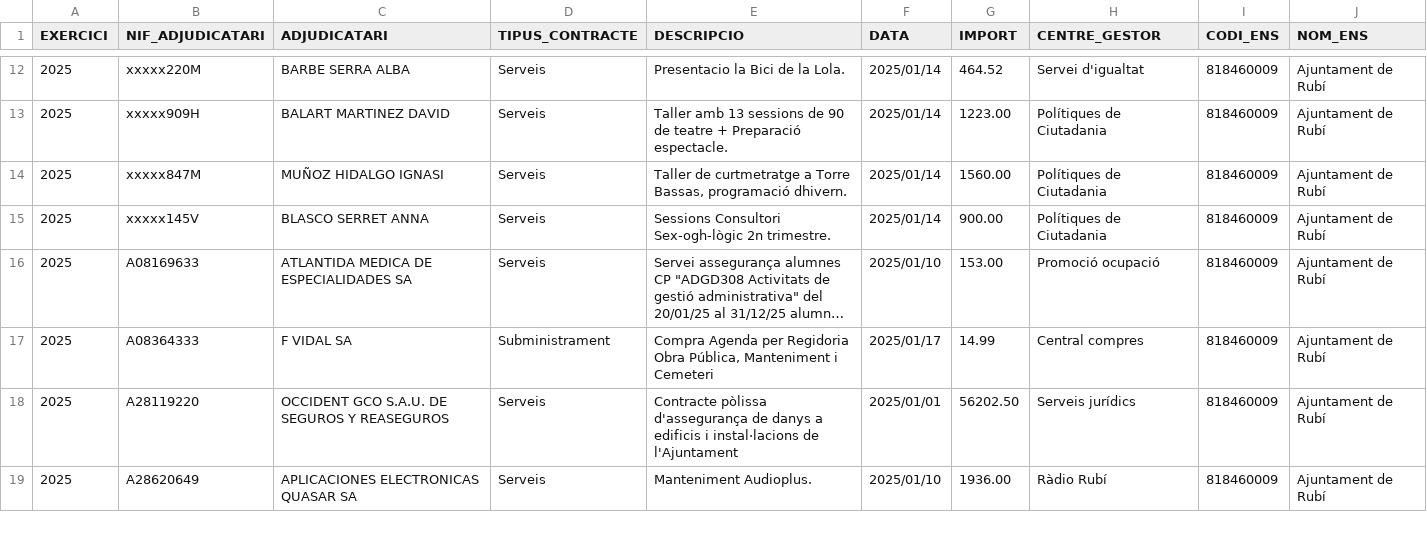
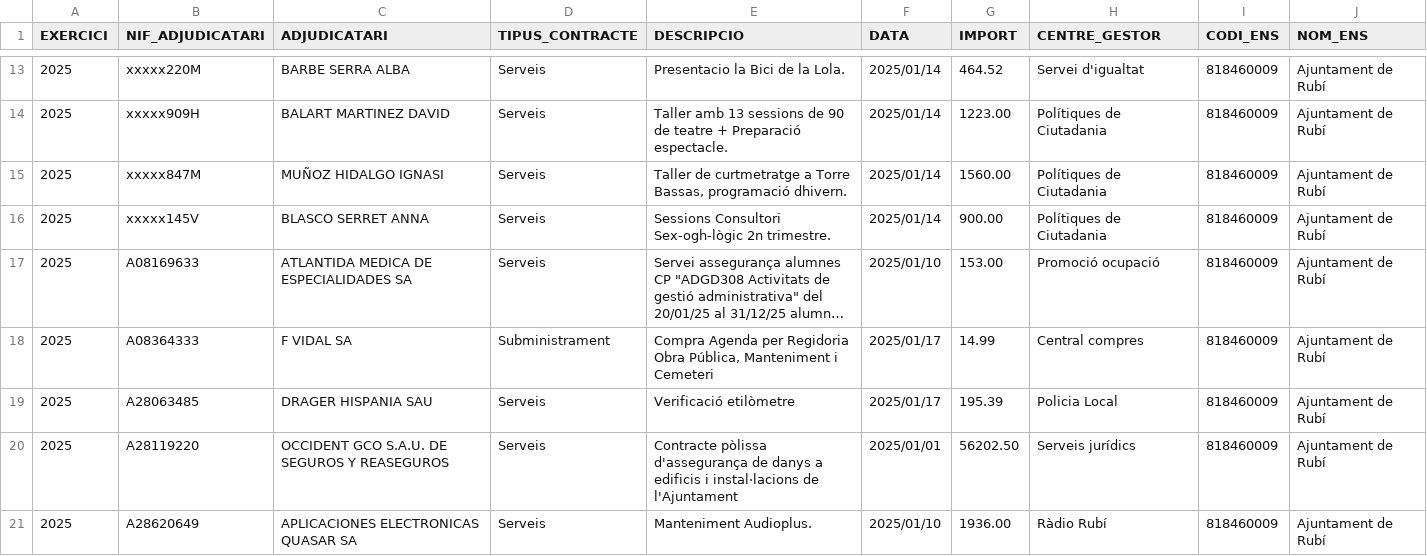
Before and after one commit to ajrubi/opendata, a CSV file: datasets/csv/economia_contractes_menors.csv, drawn as a sheet; only a part is shown, gaps mark what is left out; long unchanged cells end in …; the diff covers the shown part only.

```diff
--- a/datasets/csv/economia_contractes_menors.csv
+++ b/datasets/csv/economia_contractes_menors.csv
@@ -17,2 +18,3 @@ EXERCICI,"NIF_ADJUDICATARI","ADJUDICATARI","TIPUS_CONTRACTE","DESCRIPCIO",DATA,I
 "2025","A08364333","F VIDAL SA","Subministrament","Compra Agenda per Regidoria Obra Pública, Manteniment i Cemeteri","2025/01/17","14.99","Central compres","818460009","Ajuntament de Rubí"
+"2025","A28063485","DRAGER HISPANIA SAU","Serveis","Verificació etilòmetre","2025/01/17","195.39","Policia Local","818460009","Ajuntament de Rubí"
 "2025","A28119220","OCCIDENT GCO S.A.U. DE SEGUROS Y REASEGUROS","Serveis","Contracte pòlissa d'assegurança de danys a edificis i instal·lacions de l'Ajuntament","2025/01/01","56202.50","Serveis jurídics","818460009","Ajuntament de Rubí"
```
Also changed, not shown: 6 added rows elsewhere in this file, datasets/csv/economia_pressupost_ingressos_2024.csv, datasets/csv/public_expedients.csv, 26 other files.
